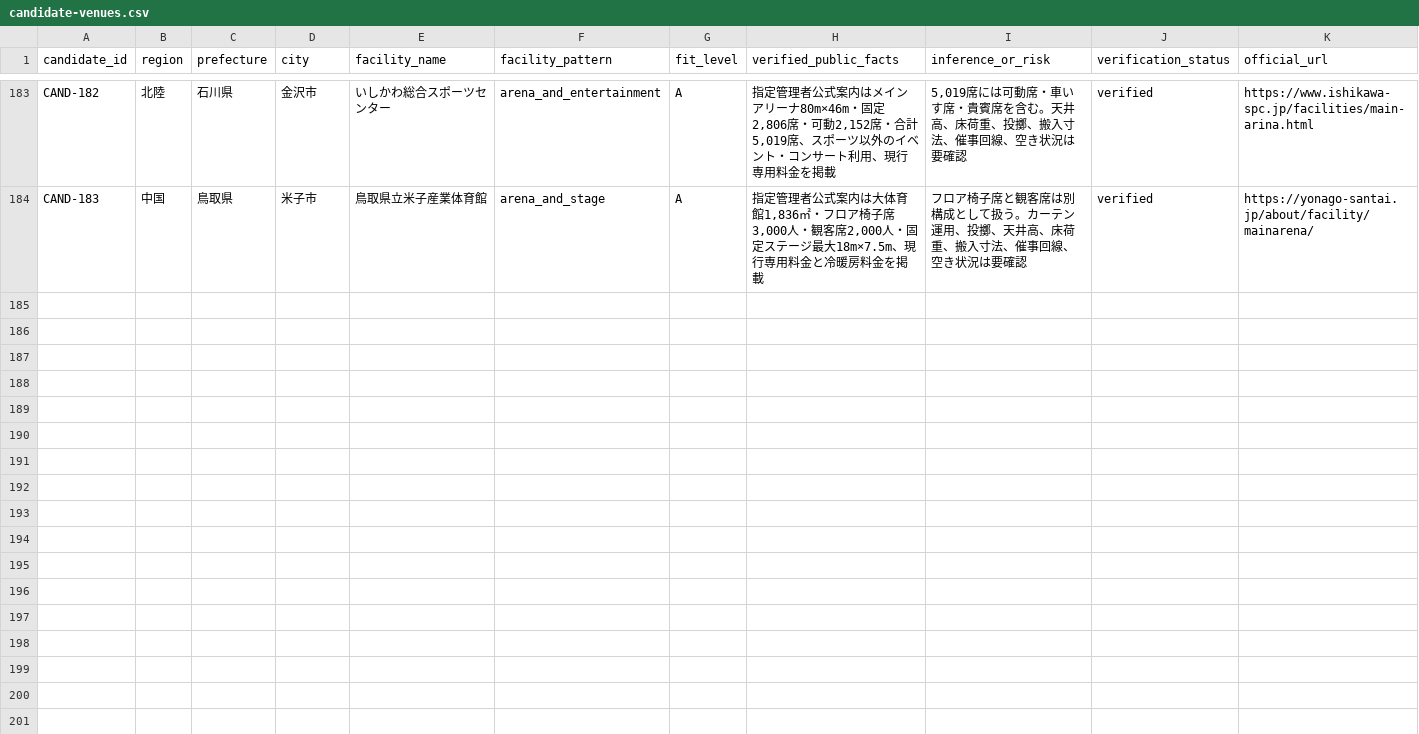
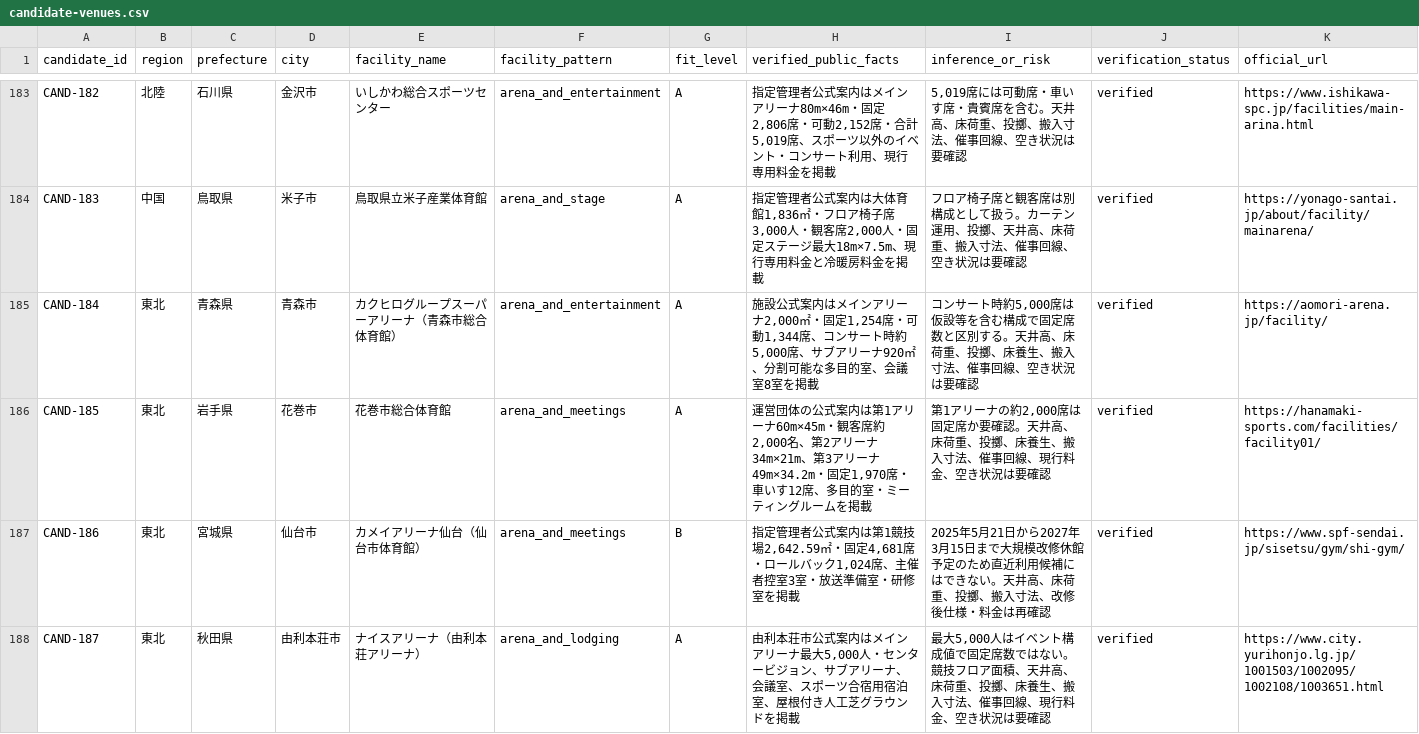
Before and after one commit to aratama-ship-it/venue-monosashi, a CSV file: data/candidate-venues.csv, drawn as a sheet; only a part is shown, gaps mark what is left out.

Commit message:
Add first regional gymnasium wave

```diff
--- a/data/candidate-venues.csv
+++ b/data/candidate-venues.csv
@@ -184 +184,5 @@ CAND-182,北陸,石川県,金沢市,いしかわ総合スポーツセンター,a
 CAND-183,中国,鳥取県,米子市,鳥取県立米子産業体育館,arena_and_stage,A,"指定管理者公式案内は大体育館1,836㎡・フロア椅子席3,000人・観客席2,000人・固定ステージ最大18m×7.5m、現行専用料金と冷暖房料金を掲載","フロア椅子席と観客席は別構成として扱う。カーテン運用、投擲、天井高、床荷重、搬入寸法、催事回線、空き状況は要確認",verified,https://yonago-santai.jp/about/facility/mainarena/
+CAND-184,東北,青森県,青森市,カクヒログループスーパーアリーナ（青森市総合体育館）,arena_and_entertainment,A,"施設公式案内はメインアリーナ2,000㎡・固定1,254席・可動1,344席、コンサート時約5,000席、サブアリーナ920㎡、分割可能な多目的室、会議室8室を掲載","コンサート時約5,000席は仮設等を含む構成で固定席数と区別する。天井高、床荷重、投擲、床養生、搬入寸法、催事回線、空き状況は要確認",verified,https://aomori-arena.jp/facility/
+CAND-185,東北,岩手県,花巻市,花巻市総合体育館,arena_and_meetings,A,"運営団体の公式案内は第1アリーナ60m×45m・観客席約2,000名、第2アリーナ34m×21m、第3アリーナ49m×34.2m・固定1,970席・車いす12席、多目的室・ミーティングルームを掲載","第1アリーナの約2,000席は固定席か要確認。天井高、床荷重、投擲、床養生、搬入寸法、催事回線、現行料金、空き状況は要確認",verified,https://hanamaki-sports.com/facilities/facility01/
+CAND-186,東北,宮城県,仙台市,カメイアリーナ仙台（仙台市体育館）,arena_and_meetings,B,"指定管理者公式案内は第1競技場2,642.59㎡・固定4,681席・ロールバック1,024席、主催者控室3室・放送準備室・研修室を掲載","2025年5月21日から2027年3月15日まで大規模改修休館予定のため直近利用候補にはできない。天井高、床荷重、投擲、搬入寸法、改修後仕様・料金は再確認",verified,https://www.spf-sendai.jp/sisetsu/gym/shi-gym/
+CAND-187,東北,秋田県,由利本荘市,ナイスアリーナ（由利本荘アリーナ）,arena_and_lodging,A,"由利本荘市公式案内はメインアリーナ最大5,000人・センタービジョン、サブアリーナ、会議室、スポーツ合宿用宿泊室、屋根付き人工芝グラウンドを掲載","最大5,000人はイベント構成値で固定席数ではない。競技フロア面積、天井高、床荷重、投擲、床養生、搬入寸法、催事回線、現行料金、空き状況は要確認",verified,https://www.city.yurihonjo.lg.jp/1001503/1002095/1002108/1003651.html
```
Also changed, not shown: data/venue-details.csv, 8 other files.
